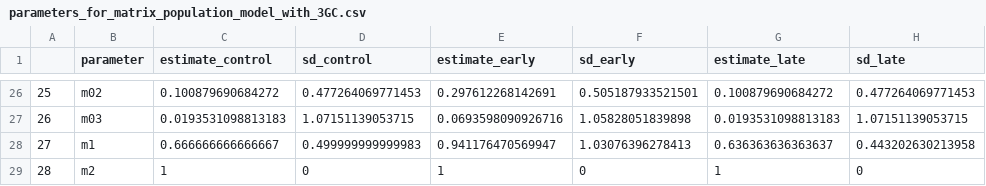
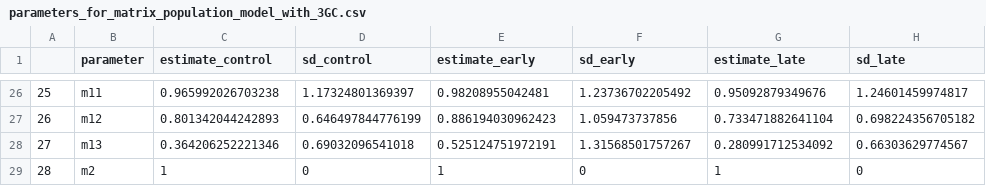
Before and after one commit to shohei020212/20250215_WRFS_Omi_life_history, a CSV file: output/parameters_for_matrix_population_model_with_3GC.csv, drawn as a sheet; only a part is shown, gaps mark what is left out; the diff covers the shown part only.

```diff
--- a/output/parameters_for_matrix_population_model_with_3GC.csv
+++ b/output/parameters_for_matrix_population_model_with_3GC.csv
@@ -26,4 +26,4 @@
-"25","m02","0.100879690684272","0.477264069771453","0.297612268142691","0.505187933521501","0.100879690684272","0.477264069771453"
-"26","m03","0.0193531098813183","1.07151139053715","0.0693598090926716","1.05828051839898","0.0193531098813183","1.07151139053715"
-"27","m1","0.666666666666667","0.499999999999983","0.941176470569947","1.03076396278413","0.636363636363637","0.443202630213958"
+"25","m11","0.965992026703238","1.17324801369397","0.98208955042481","1.23736702205492","0.95092879349676","1.24601459974817"
+"26","m12","0.801342044242893","0.646497844776199","0.886194030962423","1.059473737856","0.733471882641104","0.698224356705182"
+"27","m13","0.364206252221346","0.69032096541018","0.525124751972191","1.31568501757267","0.280991712534092","0.66303629774567"
 "28","m2","1","0","1","0","1","0"
```
Also changed, not shown: 4 added rows, 4 removed rows and 78 edited cells elsewhere in this file, output/k2_data.csv, output/k3_data.csv, 38 other files.
